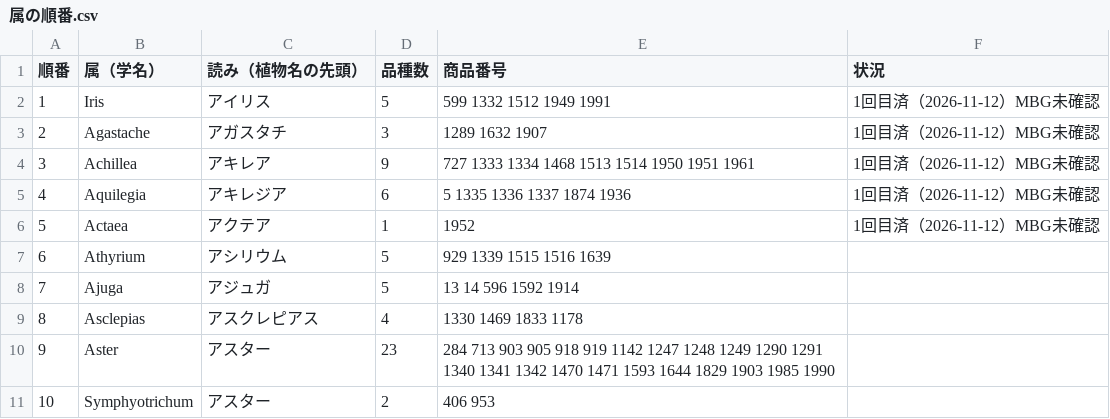
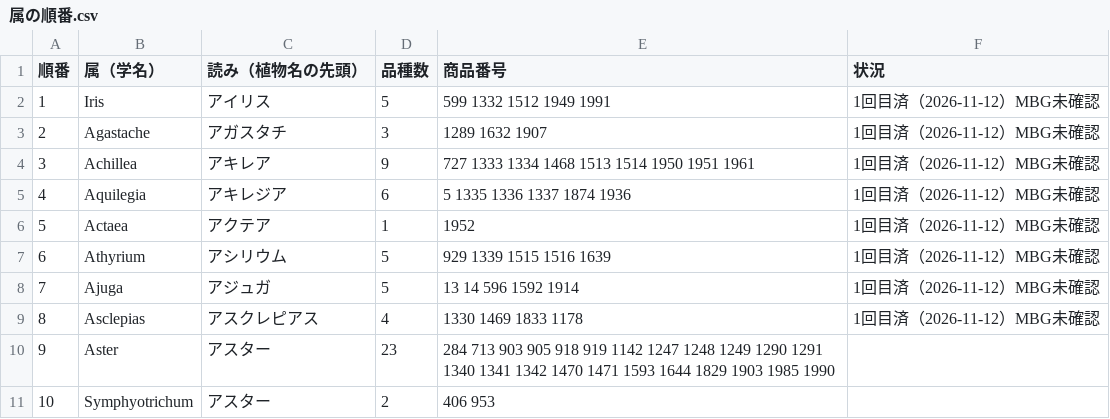
Before and after one commit to omorigarden2421-hash/sukkongrass-app, a CSV file: master-rebuild/属の順番.csv, drawn as a sheet; only a part is shown.

```diff
--- a/master-rebuild/属の順番.csv
+++ b/master-rebuild/属の順番.csv
@@ -6,5 +6,5 @@
 5,Actaea,アクテア,1,1952,1回目済（2026-11-12）MBG未確認
-6,Athyrium,アシリウム,5,929 1339 1515 1516 1639,
-7,Ajuga,アジュガ,5,13 14 596 1592 1914,
-8,Asclepias,アスクレピアス,4,1330 1469 1833 1178,
+6,Athyrium,アシリウム,5,929 1339 1515 1516 1639,1回目済（2026-11-12）MBG未確認
+7,Ajuga,アジュガ,5,13 14 596 1592 1914,1回目済（2026-11-12）MBG未確認
+8,Asclepias,アスクレピアス,4,1330 1469 1833 1178,1回目済（2026-11-12）MBG未確認
 9,Aster,アスター,23,284 713 903 905 918 919 1142 1247 1248 1249 1290 1291 1340 1341 1342 1470 1471 1593 1644 1829 1903 1985 1990,
```
Also changed, not shown: master-rebuild/MBG_未確認リスト.csv, master-rebuild/大森さんへの確認リスト.csv, 2 other files.
